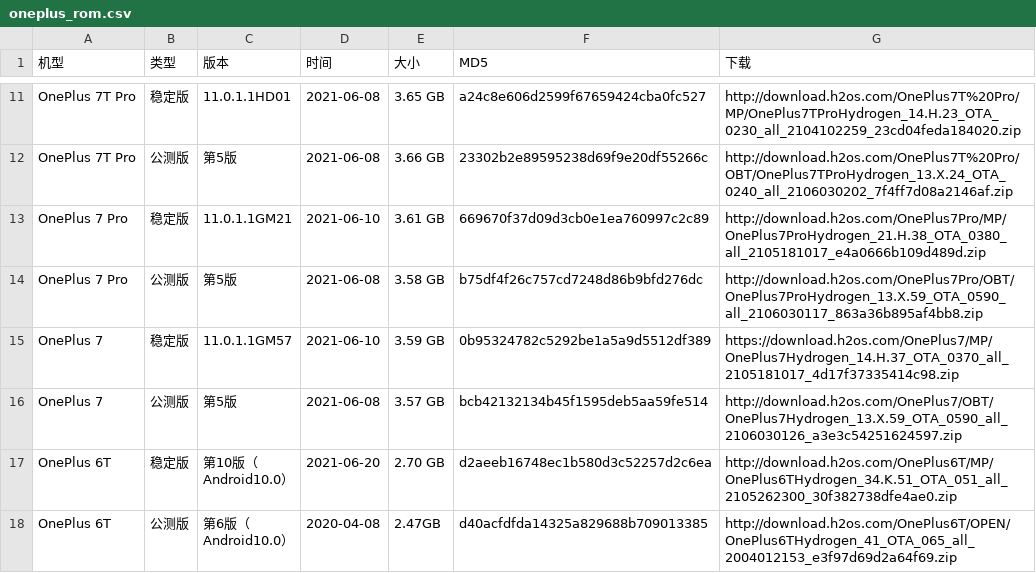
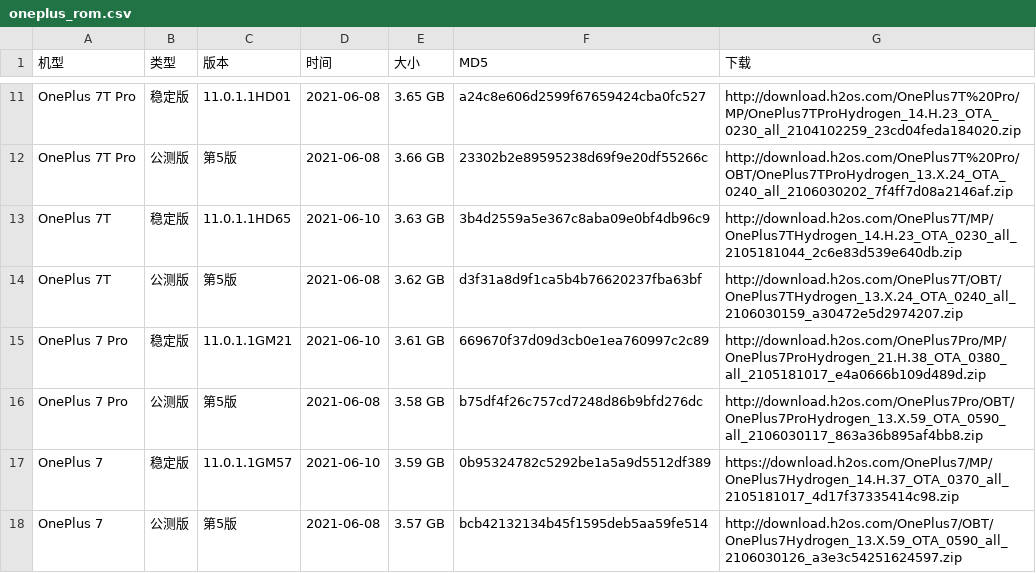
Before and after one commit to wuxianlin/get_android_data, a CSV file: data/oneplus_rom.csv, drawn as a sheet; only a part is shown, gaps mark what is left out; the shorter side is filled out with more unchanged rows; the diff names each change by its address in the sheet, - before the commit and + after, or states it on an @@ line.

```diff
--- a/data/oneplus_rom.csv
+++ b/data/oneplus_rom.csv
+row 13: OnePlus 7T | 稳定版 | 11.0.1.1HD65 | 2021-06-10 | 3.63 GB | 3b4d2559a5e367c8aba09e0bf4db96c9 | http://download.h2os.com/OnePlus7T/MP/OnePlus7THydrogen_14.H.23_OTA_0230_all_2105181044_2c6e83d539e640db.zip
+row 14: OnePlus 7T | 公测版 | 第5版 | 2021-06-08 | 3.62 GB | d3f31a8d9f1ca5b4b76620237fba63bf | http://download.h2os.com/OnePlus7T/OBT/OnePlus7THydrogen_13.X.24_OTA_0240_all_2106030159_a30472e5d2974207.zip
```
